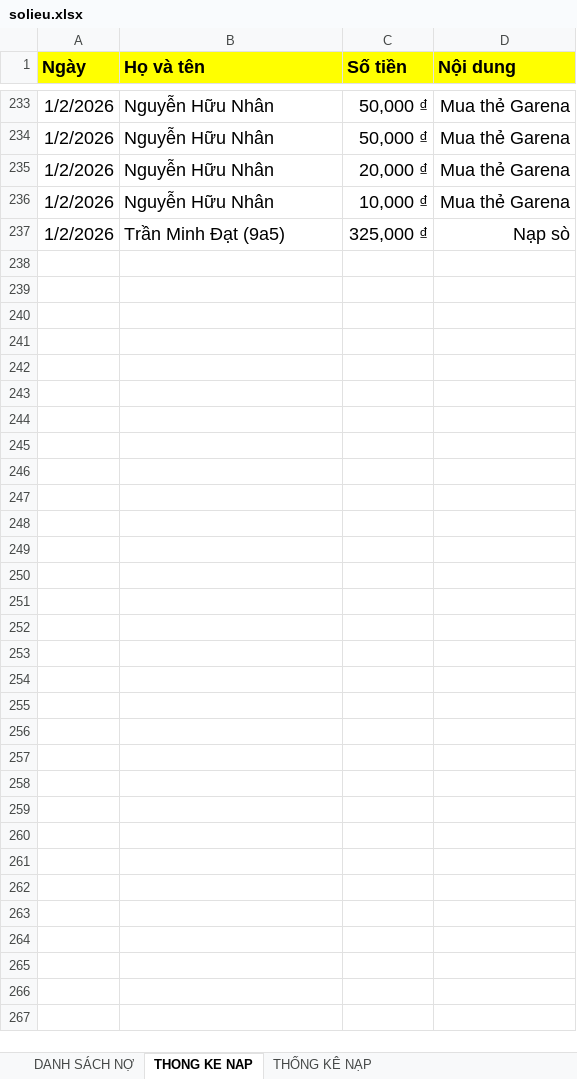
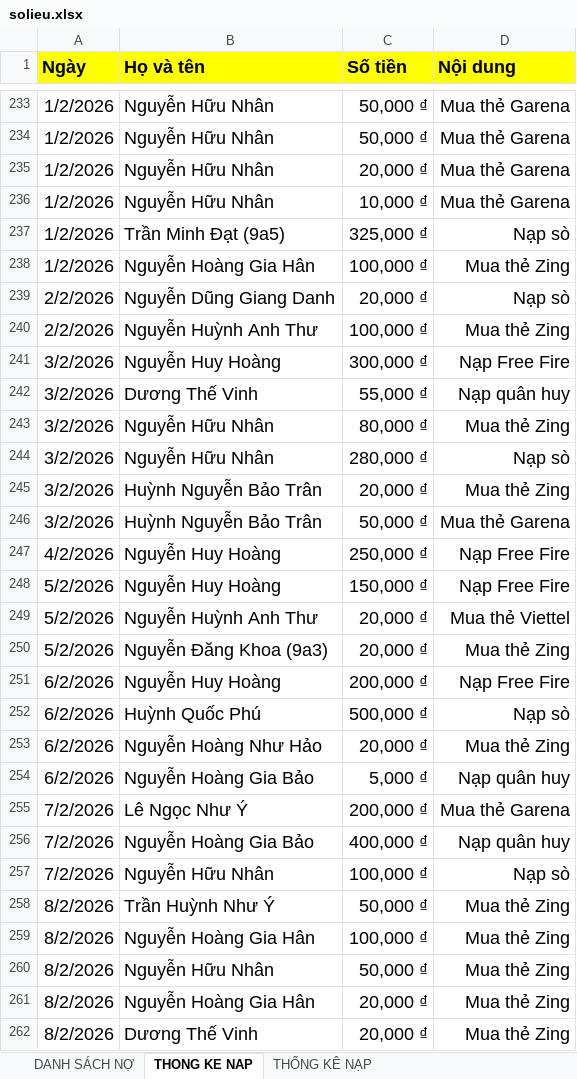
Before and after one commit to minhlong1707/so-no-master, an Excel workbook: solieu.xlsx, sheet THONG KE NAP, drawn as a sheet; only a part is shown, gaps mark what is left out; values as stored, in another font and other column widths than the file's, no borders; the diff names each change by its address in the sheet, - before the commit and + after, or states it on an @@ line.

```diff
--- a/solieu.xlsx (sheet THONG KE NAP)
+++ b/solieu.xlsx (sheet THONG KE NAP)
+row 238: 1/2/2026 | Nguyễn Hoàng Gia Hân | 100,000 ₫ | Mua thẻ Zing
+row 239: 2/2/2026 | Nguyễn Dũng Giang Danh | 20,000 ₫ | Nạp sò
+row 240: 2/2/2026 | Nguyễn Huỳnh Anh Thư | 100,000 ₫ | Mua thẻ Zing
+row 241: 3/2/2026 | Nguyễn Huy Hoàng | 300,000 ₫ | Nạp Free Fire
+row 242: 3/2/2026 | Dương Thế Vinh | 55,000 ₫ | Nạp quân huy
+row 243: 3/2/2026 | Nguyễn Hữu Nhân | 80,000 ₫ | Mua thẻ Zing
+row 244: 3/2/2026 | Nguyễn Hữu Nhân | 280,000 ₫ | Nạp sò
+row 245: 3/2/2026 | Huỳnh Nguyễn Bảo Trân | 20,000 ₫ | Mua thẻ Zing
+row 246: 3/2/2026 | Huỳnh Nguyễn Bảo Trân | 50,000 ₫ | Mua thẻ Garena
+row 247: 4/2/2026 | Nguyễn Huy Hoàng | 250,000 ₫ | Nạp Free Fire
+row 248: 5/2/2026 | Nguyễn Huy Hoàng | 150,000 ₫ | Nạp Free Fire
+row 249: 5/2/2026 | Nguyễn Huỳnh Anh Thư | 20,000 ₫ | Mua thẻ Viettel
+row 250: 5/2/2026 | Nguyễn Đăng Khoa (9a3) | 20,000 ₫ | Mua thẻ Zing
+row 251: 6/2/2026 | Nguyễn Huy Hoàng | 200,000 ₫ | Nạp Free Fire
+row 252: 6/2/2026 | Huỳnh Quốc Phú | 500,000 ₫ | Nạp sò
+row 253: 6/2/2026 | Nguyễn Hoàng Như Hảo | 20,000 ₫ | Mua thẻ Zing
+row 254: 6/2/2026 | Nguyễn Hoàng Gia Bảo | 5,000 ₫ | Nạp quân huy
+row 255: 7/2/2026 | Lê Ngọc Như Ý | 200,000 ₫ | Mua thẻ Garena
+row 256: 7/2/2026 | Nguyễn Hoàng Gia Bảo | 400,000 ₫ | Nạp quân huy
+row 257: 7/2/2026 | Nguyễn Hữu Nhân | 100,000 ₫ | Nạp sò
+row 258: 8/2/2026 | Trần Huỳnh Như Ý | 50,000 ₫ | Mua thẻ Zing
+row 259: 8/2/2026 | Nguyễn Hoàng Gia Hân | 100,000 ₫ | Mua thẻ Zing
+row 260: 8/2/2026 | Nguyễn Hữu Nhân | 50,000 ₫ | Mua thẻ Zing
+row 261: 8/2/2026 | Nguyễn Hoàng Gia Hân | 20,000 ₫ | Mua thẻ Zing
+row 262: 8/2/2026 | Dương Thế Vinh | 20,000 ₫ | Mua thẻ Zing
```
Also changed, not shown: sheet DANH SÁCH NỢ, formulas that keep their value.
